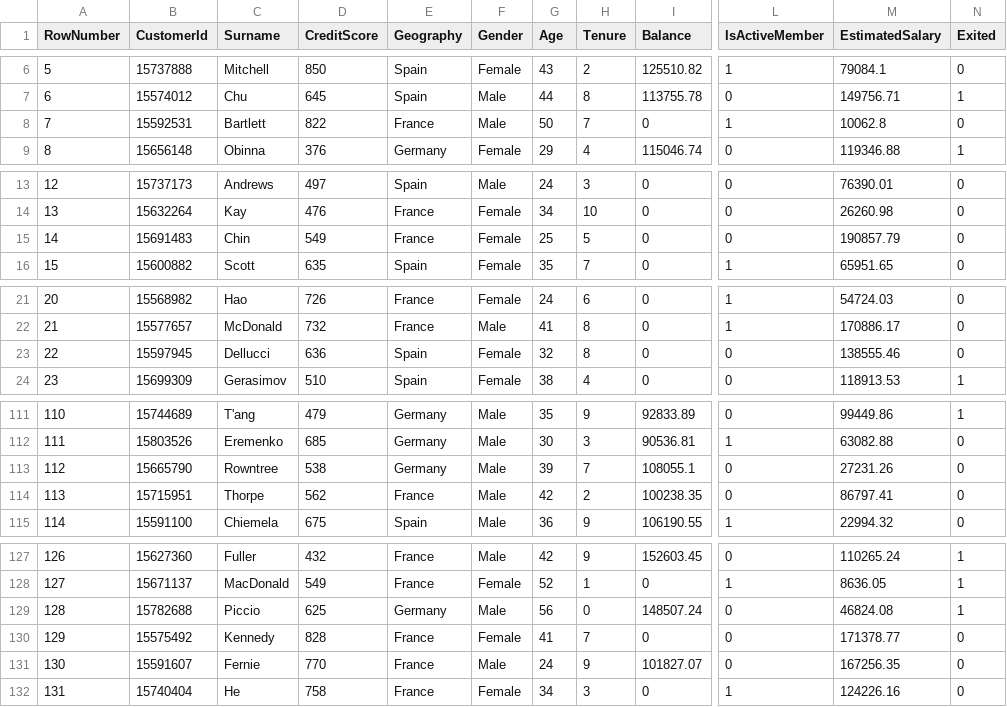
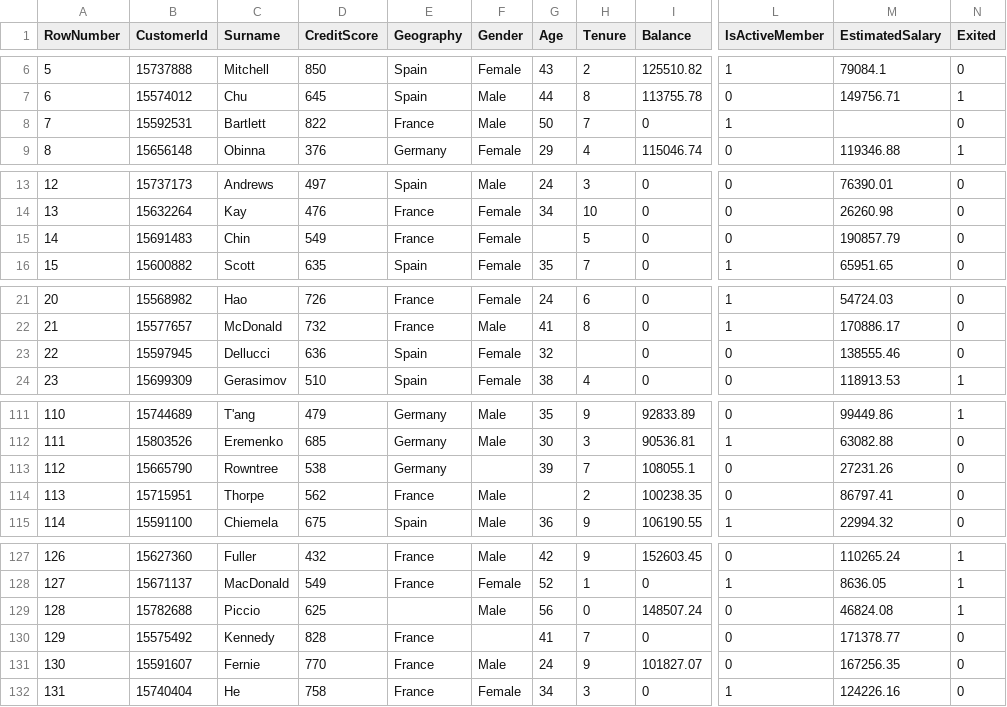
Before and after one commit to shreyas219/datasets, a CSV file: data.csv, drawn as a sheet; only a part is shown, gaps mark what is left out; the diff covers the shown part only; the diff names each change by its address in the sheet, - before the commit and + after, or states it on an @@ line.

Commit message:
added bank churn data

```diff
--- a/data.csv
+++ b/data.csv
-M8 (EstimatedSalary): 10062.8
+M8 (EstimatedSalary): (empty)
-G15 (Age): 25
+G15 (Age): (empty)
-H23 (Tenure): 8
+H23 (Tenure): (empty)
-F113 (Gender): Male
+F113 (Gender): (empty)
-G114 (Age): 42
+G114 (Age): (empty)
-E129 (Geography): Germany
+E129 (Geography): (empty)
-F130 (Gender): Female
+F130 (Gender): (empty)
```
Also changed, not shown: 5 edited cells elsewhere in this file.
